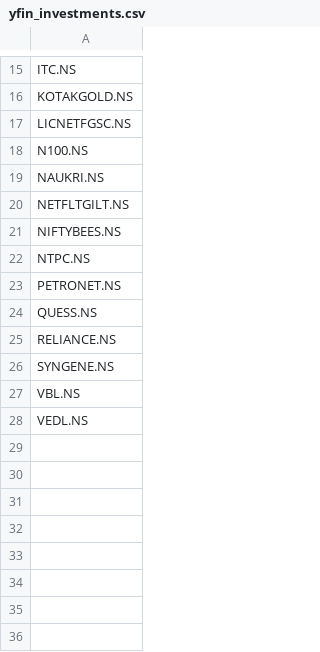
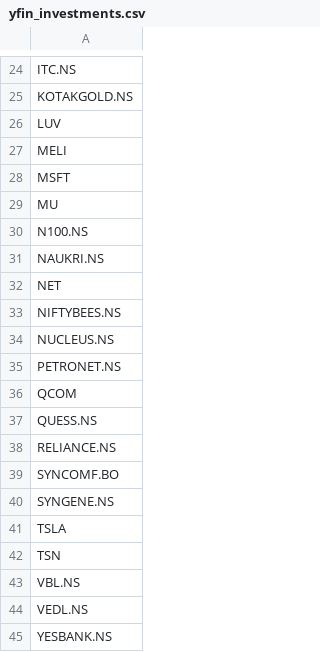
Before and after one commit to reachdk/StockTracker, a CSV file: data/yfin_investments.csv, drawn as a sheet; only a part is shown, gaps mark what is left out; the diff covers the shown part only.

```diff
--- a/data/yfin_investments.csv
+++ b/data/yfin_investments.csv
@@ -16,13 +25,21 @@ ITC.NS
 KOTAKGOLD.NS
-LICNETFGSC.NS
+LUV
+MELI
+MSFT
+MU
 N100.NS
 NAUKRI.NS
-NETFLTGILT.NS
+NET
 NIFTYBEES.NS
-NTPC.NS
+NUCLEUS.NS
 PETRONET.NS
+QCOM
 QUESS.NS
 RELIANCE.NS
+SYNCOMF.BO
 SYNGENE.NS
+TSLA
+TSN
 VBL.NS
 VEDL.NS
+YESBANK.NS
```
Also changed, not shown: 10 added rows and 1 removed row elsewhere in this file, data/yfin_data.csv, 3 other files.
